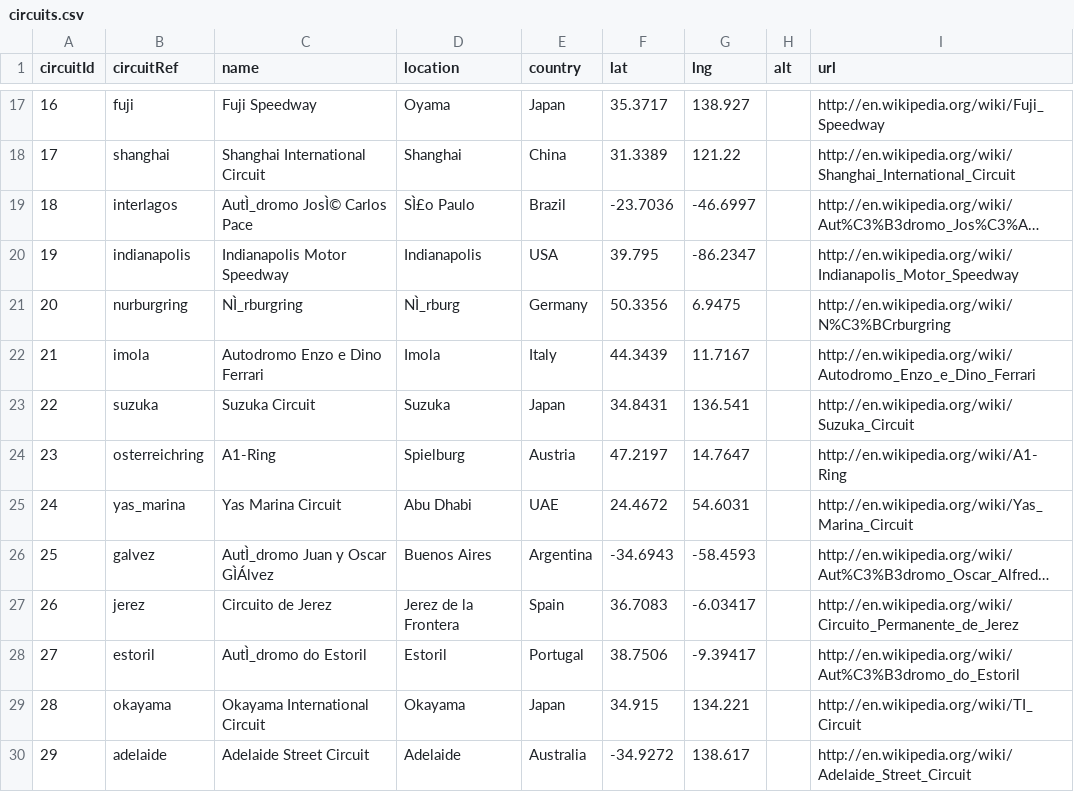
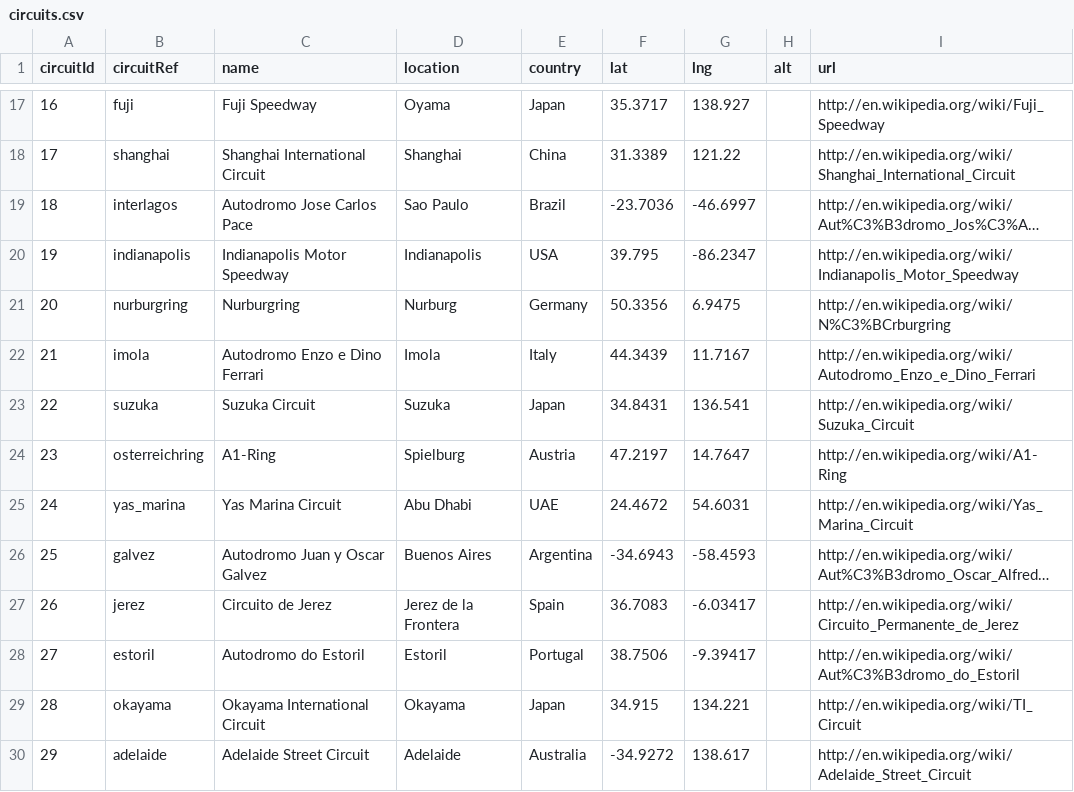
Before and after one commit to babak4/f1_data, a CSV file: data/circuits.csv, drawn as a sheet; only a part is shown, gaps mark what is left out; long unchanged cells end in …; the diff covers the shown part only; the diff names each change by its address in the sheet, - before the commit and + after, or states it on an @@ line.

```diff
--- a/data/circuits.csv
+++ b/data/circuits.csv
-C19 (name): AutÌ_dromo JosÌ© Carlos Pace
+C19 (name): Autodromo Jose Carlos Pace
-D19 (location): SÌ£o Paulo
+D19 (location): Sao Paulo
-C21 (name): NÌ_rburgring
+C21 (name): Nurburgring
-D21 (location): NÌ_rburg
+D21 (location): Nurburg
-C26 (name): AutÌ_dromo Juan y Oscar GÌÁlvez
+C26 (name): Autodromo Juan y Oscar Galvez
-C28 (name): AutÌ_dromo do Estoril
+C28 (name): Autodromo do Estoril
```
Also changed, not shown: 4 edited cells elsewhere in this file, data/drivers.csv.
